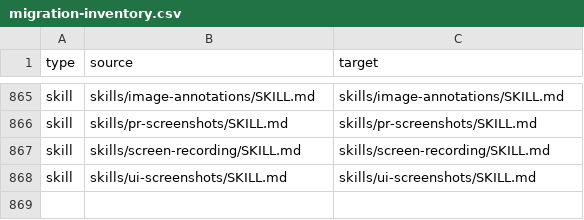
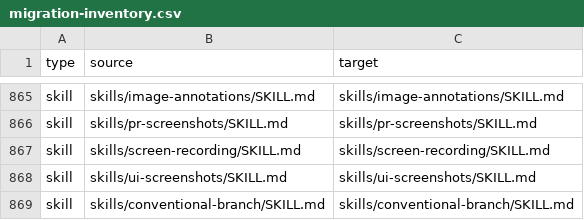
Before and after one commit to jiamaozheng/awesome-claude-code, a CSV file: docs/migration-inventory.csv, drawn as a sheet; only a part is shown, gaps mark what is left out; the diff names each change by its address in the sheet, - before the commit and + after, or states it on an @@ line.

```diff
--- a/docs/migration-inventory.csv
+++ b/docs/migration-inventory.csv
+row 869: skill | skills/conventional-branch/SKILL.md | skills/conventional-branch/SKILL.md
```
